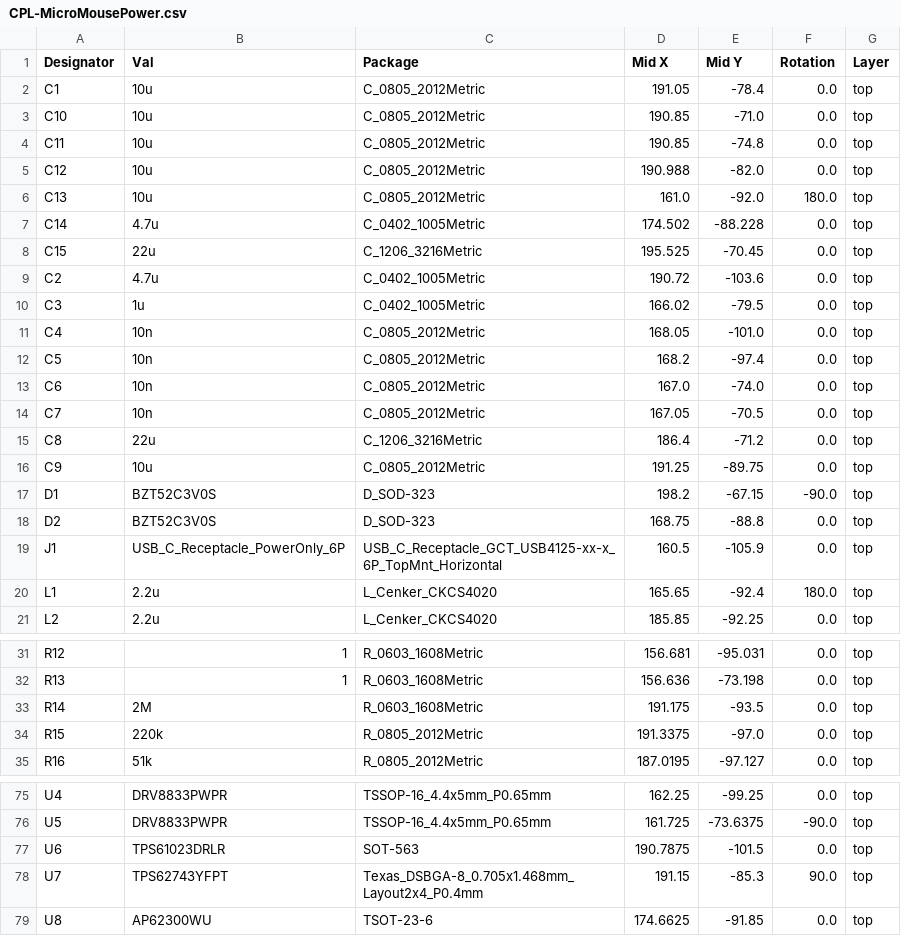
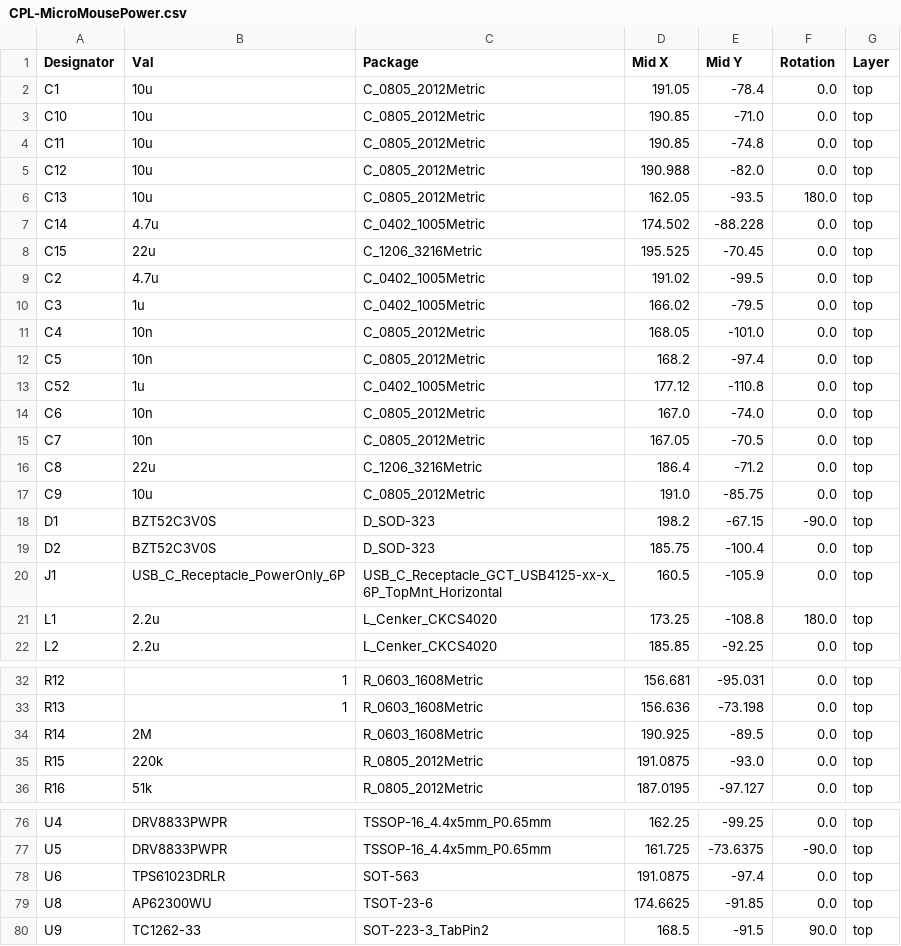
Before and after one commit to KrishnaUCT/micromouse, a CSV file: jlcpcb/production_files/CPL-MicroMousePower.csv, drawn as a sheet; only a part is shown, gaps mark what is left out; the diff covers the shown part only.

```diff
--- a/jlcpcb/production_files/CPL-MicroMousePower.csv
+++ b/jlcpcb/production_files/CPL-MicroMousePower.csv
@@ -5,6 +5,6 @@ C11,10u,C_0805_2012Metric,190.85,-74.8,0.0,top
 C12,10u,C_0805_2012Metric,190.988,-82.0,0.0,top
-C13,10u,C_0805_2012Metric,161.0,-92.0,180.0,top
+C13,10u,C_0805_2012Metric,162.05,-93.5,180.0,top
 C14,4.7u,C_0402_1005Metric,174.502,-88.228,0.0,top
 C15,22u,C_1206_3216Metric,195.525,-70.45,0.0,top
-C2,4.7u,C_0402_1005Metric,190.72,-103.6,0.0,top
+C2,4.7u,C_0402_1005Metric,191.02,-99.5,0.0,top
 C3,1u,C_0402_1005Metric,166.02,-79.5,0.0,top
@@ -12,2 +12,3 @@ C4,10n,C_0805_2012Metric,168.05,-101.0,0.0,top
 C5,10n,C_0805_2012Metric,168.2,-97.4,0.0,top
+C52,1u,C_0402_1005Metric,177.12,-110.8,0.0,top
 C6,10n,C_0805_2012Metric,167.0,-74.0,0.0,top
@@ -15,7 +16,7 @@ C7,10n,C_0805_2012Metric,167.05,-70.5,0.0,top
 C8,22u,C_1206_3216Metric,186.4,-71.2,0.0,top
-C9,10u,C_0805_2012Metric,191.25,-89.75,0.0,top
+C9,10u,C_0805_2012Metric,191.0,-85.75,0.0,top
 D1,BZT52C3V0S,D_SOD-323,198.2,-67.15,-90.0,top
-D2,BZT52C3V0S,D_SOD-323,168.75,-88.8,0.0,top
+D2,BZT52C3V0S,D_SOD-323,185.75,-100.4,0.0,top
 J1,USB_C_Receptacle_PowerOnly_6P,USB_C_Receptacle_GCT_USB4125-xx-x_6P_TopMnt_Horizontal,160.5,-105.9,0.0,top
-L1,2.2u,L_Cenker_CKCS4020,165.65,-92.4,180.0,top
+L1,2.2u,L_Cenker_CKCS4020,173.25,-108.8,180.0,top
 L2,2.2u,L_Cenker_CKCS4020,185.85,-92.25,0.0,top
@@ -32,4 +33,4 @@ R12,1,R_0603_1608Metric,156.681,-95.031,0.0,top
 R13,1,R_0603_1608Metric,156.636,-73.198,0.0,top
-R14,2M,R_0603_1608Metric,191.175,-93.5,0.0,top
-R15,220k,R_0805_2012Metric,191.3375,-97.0,0.0,top
+R14,2M,R_0603_1608Metric,190.925,-89.5,0.0,top
+R15,220k,R_0805_2012Metric,191.0875,-93.0,0.0,top
 R16,51k,R_0805_2012Metric,187.0195,-97.127,0.0,top
@@ -76,4 +77,4 @@ U4,DRV8833PWPR,TSSOP-16_4.4x5mm_P0.65mm,162.25,-99.25,0.0,top
 U5,DRV8833PWPR,TSSOP-16_4.4x5mm_P0.65mm,161.725,-73.6375,-90.0,top
-U6,TPS61023DRLR,SOT-563,190.7875,-101.5,0.0,top
-U7,TPS62743YFPT,Texas_DSBGA-8_0.705x1.468mm_Layout2x4_P0.4mm,191.15,-85.3,90.0,top
+U6,TPS61023DRLR,SOT-563,191.0875,-97.4,0.0,top
 U8,AP62300WU,TSOT-23-6,174.6625,-91.85,0.0,top
+U9,TC1262-33,SOT-223-3_TabPin2,168.5,-91.5,90.0,top
```
Also changed, not shown: 7 edited cells elsewhere in this file, jlcpcb/production_files/BOM-MicroMousePower.csv, 25 other files.
